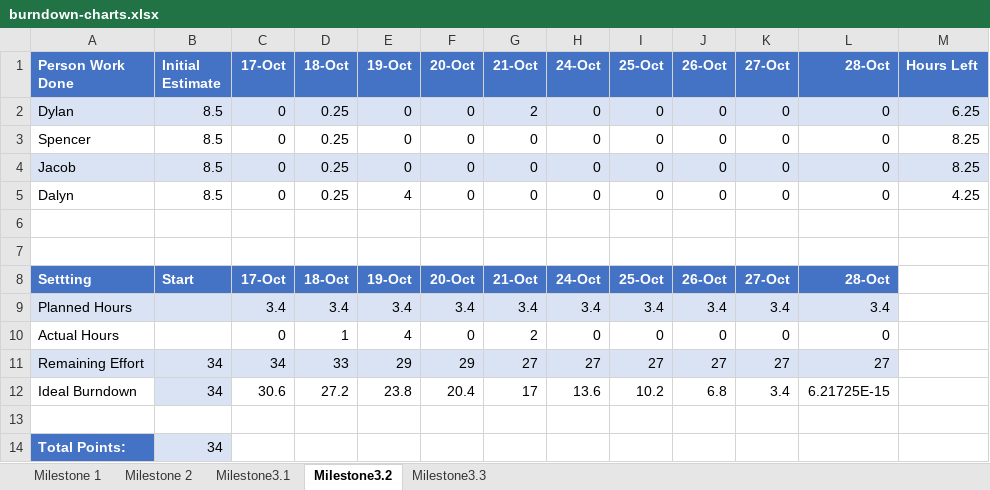
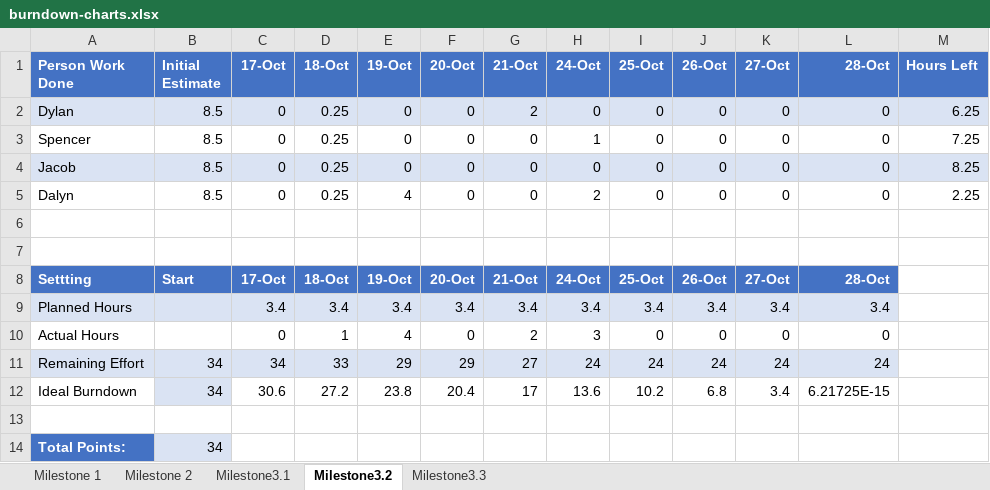
Before and after one commit to CS-3450-Group-13/frappy, an Excel workbook: docs/planning/burndown-charts.xlsx, sheet Milestone3.2, drawn as a sheet; values as stored, in another font and other column widths than the file's, no borders; charts and pictures not drawn; the diff names each change by its address in the sheet, - before the commit and + after, or states it on an @@ line.

```diff
--- a/docs/planning/burndown-charts.xlsx (sheet Milestone3.2)
+++ b/docs/planning/burndown-charts.xlsx (sheet Milestone3.2)
-H3 (24-Oct): 0
+H3 (24-Oct): 1
-M3 (Hours Left): 8.25
+M3 (Hours Left): 7.25
-H5 (24-Oct): 0
+H5 (24-Oct): 2
-M5 (Hours Left): 4.25
+M5 (Hours Left): 2.25
-H10 (24-Oct): 0
+H10 (24-Oct): 3
-H11 (24-Oct): 27
+H11 (24-Oct): 24
-I11 (25-Oct): 27
+I11 (25-Oct): 24
-J11 (26-Oct): 27
+J11 (26-Oct): 24
-K11 (27-Oct): 27
+K11 (27-Oct): 24
-L11 (28-Oct): 27
+L11 (28-Oct): 24
```
Also changed, not shown: charts or pictures, 1 other file.
